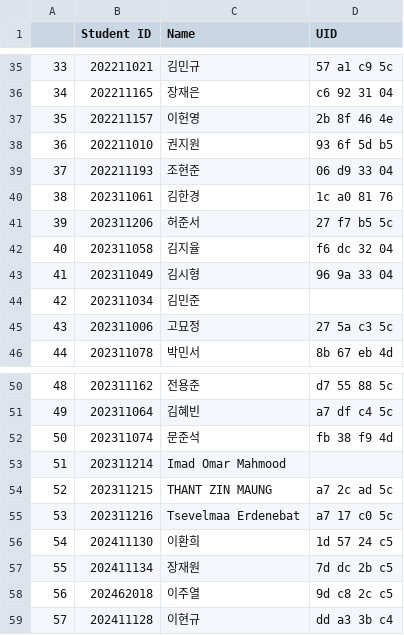
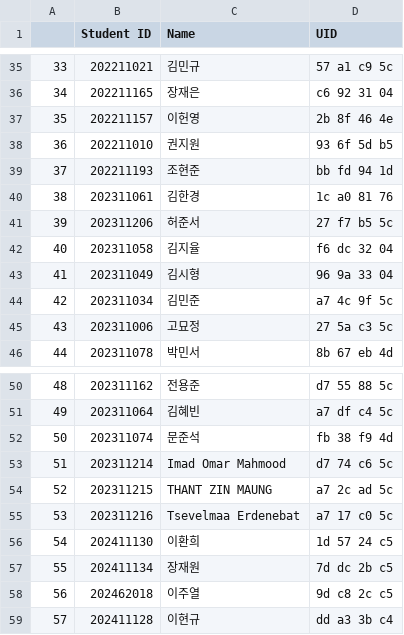
Before and after one commit to munjkim/rasberrypi_nfc, a CSV file: data/data.csv, drawn as a sheet; only a part is shown, gaps mark what is left out.

```diff
--- a/data/data.csv
+++ b/data/data.csv
@@ -38,3 +38,3 @@
 36,202211010,권지원,93  6f  5d  b5
-37,202211193,조현준,06  d9  33  04
+37,202211193,조현준,bb  fd  94  1d
 38,202311061,김한경,1c  a0  81  76
@@ -43,3 +43,3 @@
 41,202311049,김시형,96  9a  33  04
-42,202311034,김민준,
+42,202311034,김민준,a7  4c  9f  5c
 43,202311006,고묘정,27  5a  c3  5c
@@ -52,3 +52,3 @@
 50,202311074,문준석,fb  38  f9  4d
-51,202311214,Imad Omar Mahmood,
+51,202311214,Imad Omar Mahmood,d7  74  c6  5c
 52,202311215,THANT ZIN MAUNG,a7  2c  ad  5c
```
Also changed, not shown: data/attendance.csv, 4 other files.
